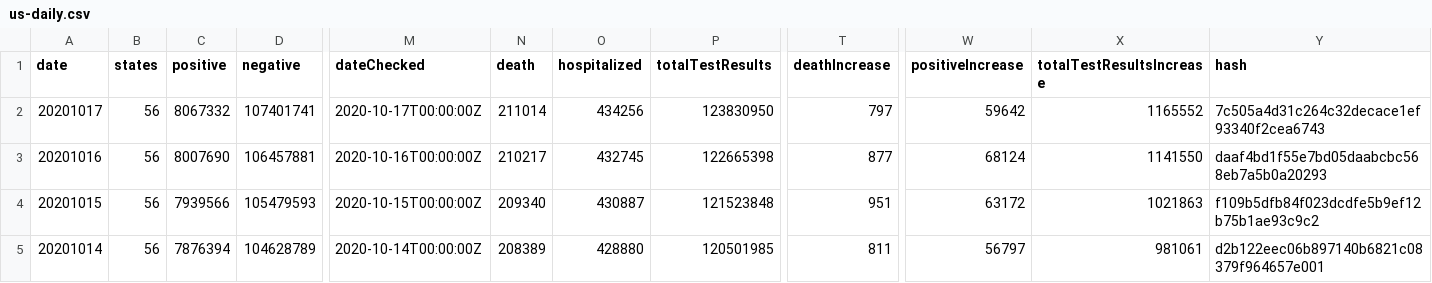
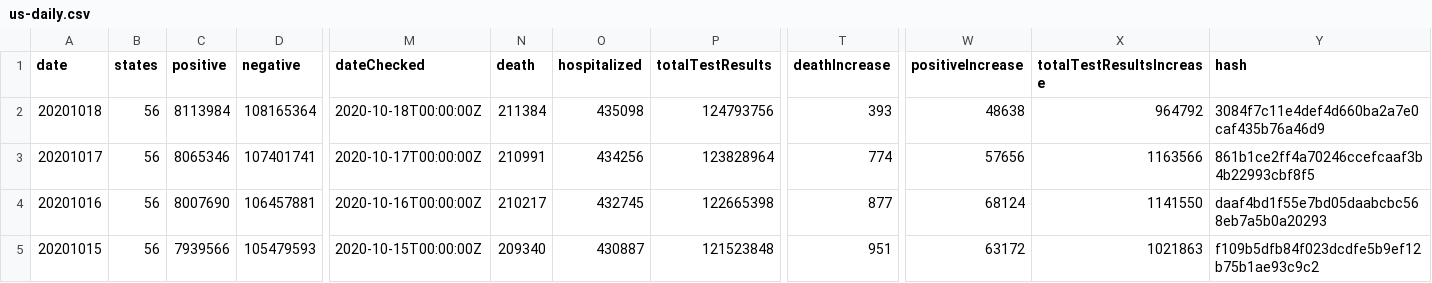
Before and after one commit to danap/ajqvue-covid19-tracking-db, a CSV file: data/us-daily/us-daily.csv, drawn as a sheet; only a part is shown, gaps mark what is left out; the shorter side is filled out with more unchanged rows; addresses are those after the commit; rows hold the shown columns only; the diff names each change by its address in the sheet, - before the commit and + after, or states it on an @@ line.

```diff
--- a/data/us-daily/us-daily.csv
+++ b/data/us-daily/us-daily.csv
+row 2: 20201018 | 56 | 8113984 | 108165364 | 2020-10-18T00:00:00Z | 211384 | 435098 | 124793756 | 393 | 48638 | 964792 | 3084f7c11e4def4d660ba2a7e0caf435b76a46d9
-C3 (positive): 8067332
+C3 (positive): 8065346
-N3 (death): 211014
+N3 (death): 210991
-P3 (totalTestResults): 123830950
+P3 (totalTestResults): 123828964
-T3 (deathIncrease): 797
+T3 (deathIncrease): 774
-W3 (positiveIncrease): 59642
+W3 (positiveIncrease): 57656
-X3 (totalTestResultsIncrease): 1165552
+X3 (totalTestResultsIncrease): 1163566
-Y3 (hash): 7c505a4d31c264c32decace1ef93340f2cea6743
+Y3 (hash): 861b1ce2ff4a70246ccefcaaf3b4b22993cbf8f5
```
Also changed, not shown: data/us-daily/us-daily-01.csv, 3 other files.
